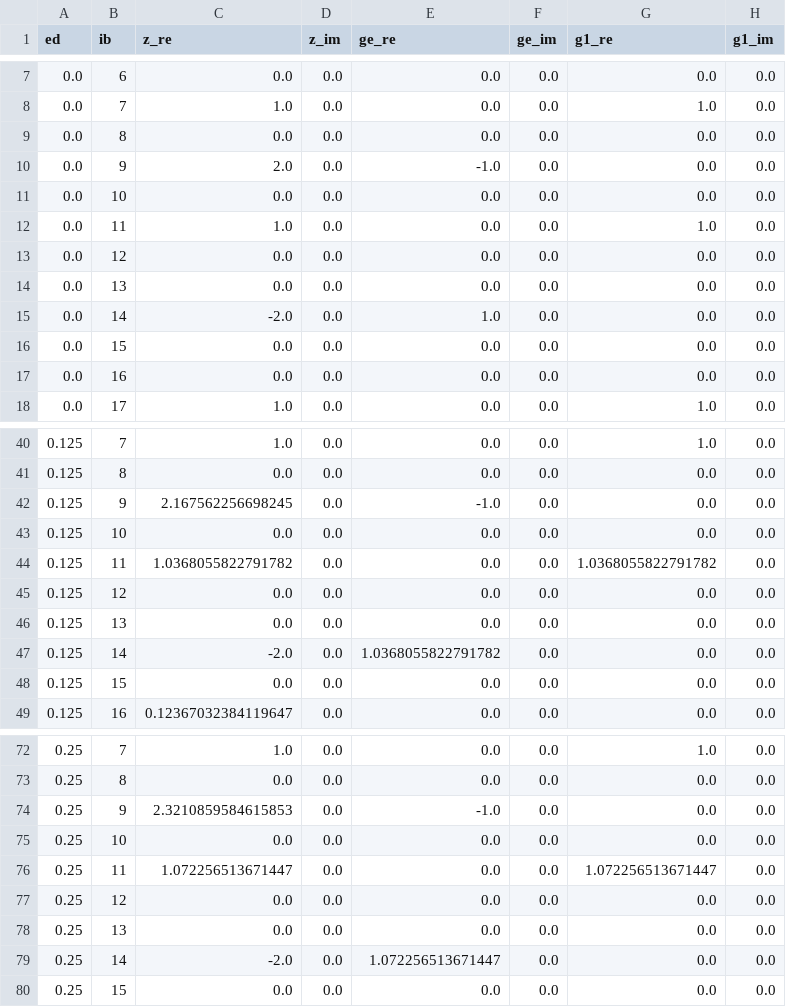
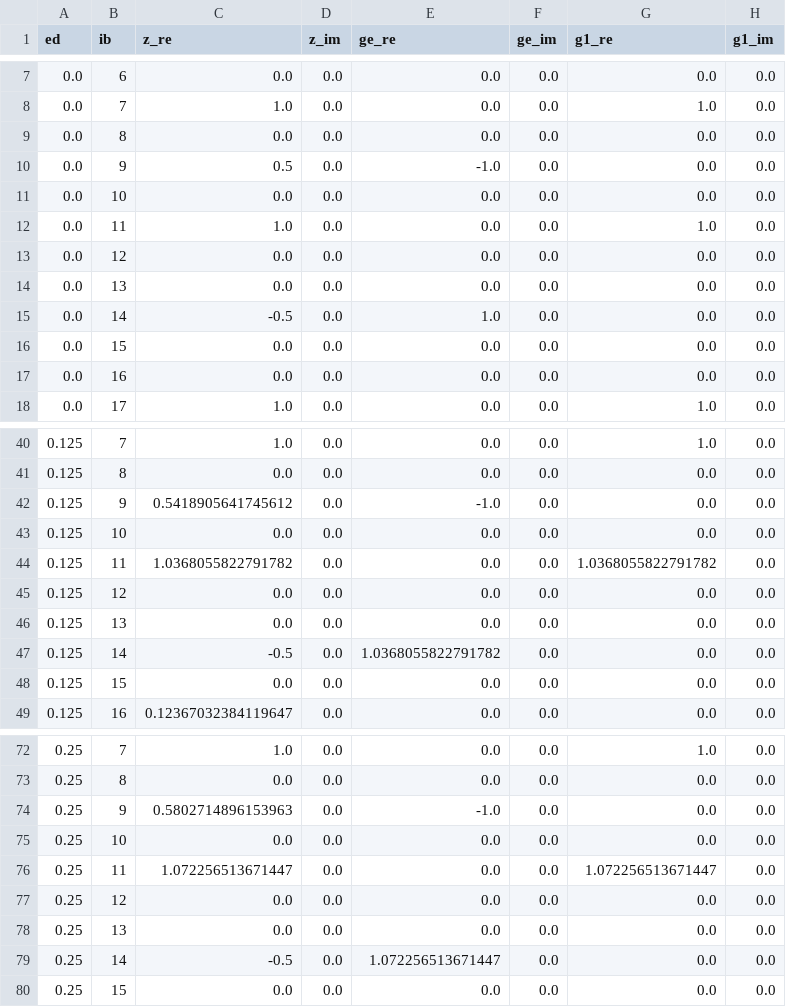
Before and after one commit to guochu/GTEMPO, a CSV file: benchmark/exactif/validation/imag_n1o2mbc_g1.csv, drawn as a sheet; only a part is shown, gaps mark what is left out; the diff covers the shown part only.

```diff
--- a/benchmark/exactif/validation/imag_n1o2mbc_g1.csv
+++ b/benchmark/exactif/validation/imag_n1o2mbc_g1.csv
@@ -9,3 +9,3 @@ ed,ib,z_re,z_im,ge_re,ge_im,g1_re,g1_im
 0.0,8,0.0,0.0,0.0,0.0,0.0,0.0
-0.0,9,2.0,0.0,-1.0,0.0,0.0,0.0
+0.0,9,0.5,0.0,-1.0,0.0,0.0,0.0
 0.0,10,0.0,0.0,0.0,0.0,0.0,0.0
@@ -14,3 +14,3 @@ ed,ib,z_re,z_im,ge_re,ge_im,g1_re,g1_im
 0.0,13,0.0,0.0,0.0,0.0,0.0,0.0
-0.0,14,-2.0,0.0,1.0,0.0,0.0,0.0
+0.0,14,-0.5,0.0,1.0,0.0,0.0,0.0
 0.0,15,0.0,0.0,0.0,0.0,0.0,0.0
@@ -41,3 +41,3 @@ ed,ib,z_re,z_im,ge_re,ge_im,g1_re,g1_im
 0.125,8,0.0,0.0,0.0,0.0,0.0,0.0
-0.125,9,2.167562256698245,0.0,-1.0,0.0,0.0,0.0
+0.125,9,0.5418905641745612,0.0,-1.0,0.0,0.0,0.0
 0.125,10,0.0,0.0,0.0,0.0,0.0,0.0
@@ -46,3 +46,3 @@ ed,ib,z_re,z_im,ge_re,ge_im,g1_re,g1_im
 0.125,13,0.0,0.0,0.0,0.0,0.0,0.0
-0.125,14,-2.0,0.0,1.0368055822791782,0.0,0.0,0.0
+0.125,14,-0.5,0.0,1.0368055822791782,0.0,0.0,0.0
 0.125,15,0.0,0.0,0.0,0.0,0.0,0.0
@@ -73,3 +73,3 @@ ed,ib,z_re,z_im,ge_re,ge_im,g1_re,g1_im
 0.25,8,0.0,0.0,0.0,0.0,0.0,0.0
-0.25,9,2.3210859584615853,0.0,-1.0,0.0,0.0,0.0
+0.25,9,0.5802714896153963,0.0,-1.0,0.0,0.0,0.0
 0.25,10,0.0,0.0,0.0,0.0,0.0,0.0
@@ -78,3 +78,3 @@ ed,ib,z_re,z_im,ge_re,ge_im,g1_re,g1_im
 0.25,13,0.0,0.0,0.0,0.0,0.0,0.0
-0.25,14,-2.0,0.0,1.072256513671447,0.0,0.0,0.0
+0.25,14,-0.5,0.0,1.072256513671447,0.0,0.0,0.0
 0.25,15,0.0,0.0,0.0,0.0,0.0,0.0
```
Also changed, not shown: 6 edited cells elsewhere in this file, benchmark/exactif/validation/imag_n1o2mbc_g2.csv, benchmark/exactif/validation/imag_n1o2mbc_h2.csv, 2 other files.
